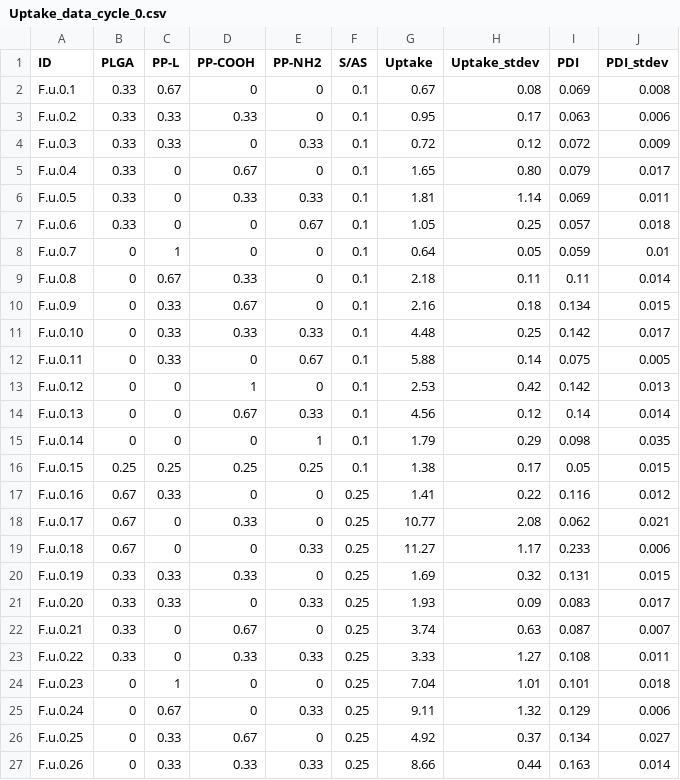
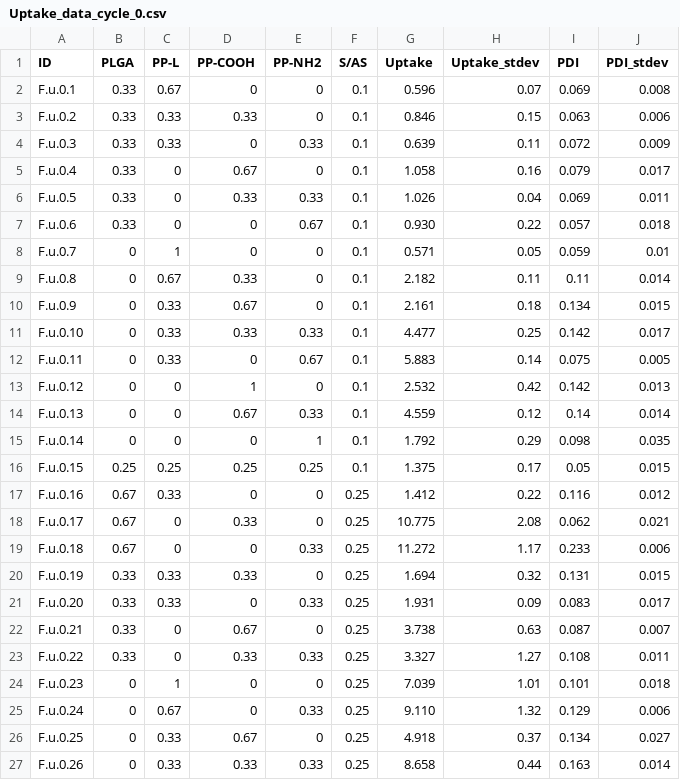
Before and after one commit to molML/Nano_Particles_Active_Learning, a CSV file: data/cycle_0/Uptake_data_cycle_0.csv, drawn as a sheet; only a part is shown; the diff covers the shown part only.

Commit message:
Updated Uptake values of sample 1-7

```diff
--- a/data/cycle_0/Uptake_data_cycle_0.csv
+++ b/data/cycle_0/Uptake_data_cycle_0.csv
@@ -1,27 +1,27 @@
 ID,PLGA,PP-L,PP-COOH,PP-NH2,S/AS,Uptake,Uptake_stdev,PDI,PDI_stdev
-F.u.0.1,0.33,0.67,0,0,0.1,0.67,0.08,0.069,0.008
-F.u.0.2,0.33,0.33,0.33,0,0.1,0.95,0.17,0.063,0.006
-F.u.0.3,0.33,0.33,0,0.33,0.1,0.72,0.12,0.072,0.009
-F.u.0.4,0.33,0,0.67,0,0.1,1.65,0.80,0.079,0.017
-F.u.0.5,0.33,0,0.33,0.33,0.1,1.81,1.14,0.069,0.011
-F.u.0.6,0.33,0,0,0.67,0.1,1.05,0.25,0.057,0.018
-F.u.0.7,0,1,0,0,0.1,0.64,0.05,0.059,0.01
-F.u.0.8,0,0.67,0.33,0,0.1,2.18,0.11,0.11,0.014
-F.u.0.9,0,0.33,0.67,0,0.1,2.16,0.18,0.134,0.015
-F.u.0.10,0,0.33,0.33,0.33,0.1,4.48,0.25,0.142,0.017
-F.u.0.11,0,0.33,0,0.67,0.1,5.88,0.14,0.075,0.005
-F.u.0.12,0,0,1,0,0.1,2.53,0.42,0.142,0.013
-F.u.0.13,0,0,0.67,0.33,0.1,4.56,0.12,0.14,0.014
-F.u.0.14,0,0,0,1,0.1,1.79,0.29,0.098,0.035
-F.u.0.15,0.25,0.25,0.25,0.25,0.1,1.38,0.17,0.05,0.015
-F.u.0.16,0.67,0.33,0,0,0.25,1.41,0.22,0.116,0.012
-F.u.0.17,0.67,0,0.33,0,0.25,10.77,2.08,0.062,0.021
-F.u.0.18,0.67,0,0,0.33,0.25,11.27,1.17,0.233,0.006
-F.u.0.19,0.33,0.33,0.33,0,0.25,1.69,0.32,0.131,0.015
-F.u.0.20,0.33,0.33,0,0.33,0.25,1.93,0.09,0.083,0.017
-F.u.0.21,0.33,0,0.67,0,0.25,3.74,0.63,0.087,0.007
-F.u.0.22,0.33,0,0.33,0.33,0.25,3.33,1.27,0.108,0.011
-F.u.0.23,0,1,0,0,0.25,7.04,1.01,0.101,0.018
-F.u.0.24,0,0.67,0,0.33,0.25,9.11,1.32,0.129,0.006
-F.u.0.25,0,0.33,0.67,0,0.25,4.92,0.37,0.134,0.027
-F.u.0.26,0,0.33,0.33,0.33,0.25,8.66,0.44,0.163,0.014
+F.u.0.1,0.33,0.67,0,0,0.1,0.596,0.07,0.069,0.008
+F.u.0.2,0.33,0.33,0.33,0,0.1,0.846,0.15,0.063,0.006
+F.u.0.3,0.33,0.33,0,0.33,0.1,0.639,0.11,0.072,0.009
+F.u.0.4,0.33,0,0.67,0,0.1,1.058,0.16,0.079,0.017
+F.u.0.5,0.33,0,0.33,0.33,0.1,1.026,0.04,0.069,0.011
+F.u.0.6,0.33,0,0,0.67,0.1,0.930,0.22,0.057,0.018
+F.u.0.7,0,1,0,0,0.1,0.571,0.05,0.059,0.01
+F.u.0.8,0,0.67,0.33,0,0.1,2.182,0.11,0.11,0.014
+F.u.0.9,0,0.33,0.67,0,0.1,2.161,0.18,0.134,0.015
+F.u.0.10,0,0.33,0.33,0.33,0.1,4.477,0.25,0.142,0.017
+F.u.0.11,0,0.33,0,0.67,0.1,5.883,0.14,0.075,0.005
+F.u.0.12,0,0,1,0,0.1,2.532,0.42,0.142,0.013
+F.u.0.13,0,0,0.67,0.33,0.1,4.559,0.12,0.14,0.014
+F.u.0.14,0,0,0,1,0.1,1.792,0.29,0.098,0.035
+F.u.0.15,0.25,0.25,0.25,0.25,0.1,1.375,0.17,0.05,0.015
+F.u.0.16,0.67,0.33,0,0,0.25,1.412,0.22,0.116,0.012
+F.u.0.17,0.67,0,0.33,0,0.25,10.775,2.08,0.062,0.021
+F.u.0.18,0.67,0,0,0.33,0.25,11.272,1.17,0.233,0.006
+F.u.0.19,0.33,0.33,0.33,0,0.25,1.694,0.32,0.131,0.015
+F.u.0.20,0.33,0.33,0,0.33,0.25,1.931,0.09,0.083,0.017
+F.u.0.21,0.33,0,0.67,0,0.25,3.738,0.63,0.087,0.007
+F.u.0.22,0.33,0,0.33,0.33,0.25,3.327,1.27,0.108,0.011
+F.u.0.23,0,1,0,0,0.25,7.039,1.01,0.101,0.018
+F.u.0.24,0,0.67,0,0.33,0.25,9.110,1.32,0.129,0.006
+F.u.0.25,0,0.33,0.67,0,0.25,4.918,0.37,0.134,0.027
+F.u.0.26,0,0.33,0.33,0.33,0.25,8.658,0.44,0.163,0.014
```
Also changed, not shown: 4 edited cells elsewhere in this file, 5 other files.
